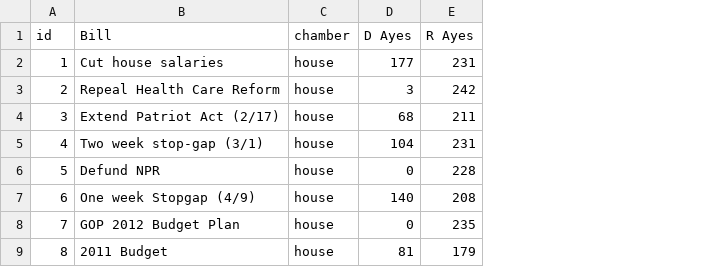
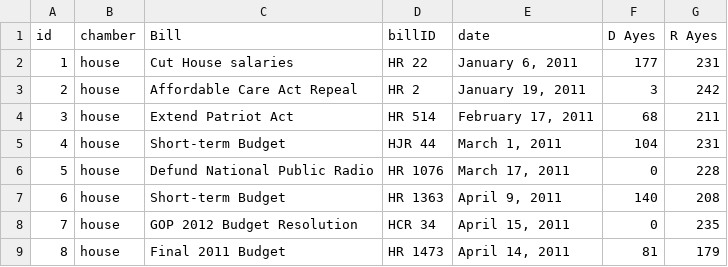
Before and after one commit to MinnPost/minnpost-mn-congress-keyvotes, a CSV file: data/mn-delegation-key-votes.csv, drawn as a sheet; only a part is shown; removed rows and columns are numbered as before the commit, all else as after; the diff names each change by its address in the sheet, - before the commit and + after, or states it on an @@ line.

Commit message:
Updated bill name id and date data.

```diff
--- a/data/mn-delegation-key-votes.csv
+++ b/data/mn-delegation-key-votes.csv
-column B (Bill), rows 2-9: Cut house salaries | Repeal Health Care Reform | Extend Patriot Act (2/17) | Two week stop-gap (3/1) | Defund NPR | One week Stopgap (4/9) | GOP 2012 Budget Plan | 2011 Budget
+column C (Bill), rows 2-9: Cut House salaries | Affordable Care Act Repeal | Extend Patriot Act | Short-term Budget | Defund National Public Radio | Short-term Budget | GOP 2012 Budget Resolution | Final 2011 Budget
+column D (billID), rows 2-9: HR 22 | HR 2 | HR 514 | HJR 44 | HR 1076 | HR 1363 | HCR 34 | HR 1473
+column E (date), rows 2-9: January 6, 2011 | January 19, 2011 | February 17, 2011 | March 1, 2011 | March 17, 2011 | April 9, 2011 | April 15, 2011 | April 14, 2011
```
Also changed, not shown: 2 other files.
